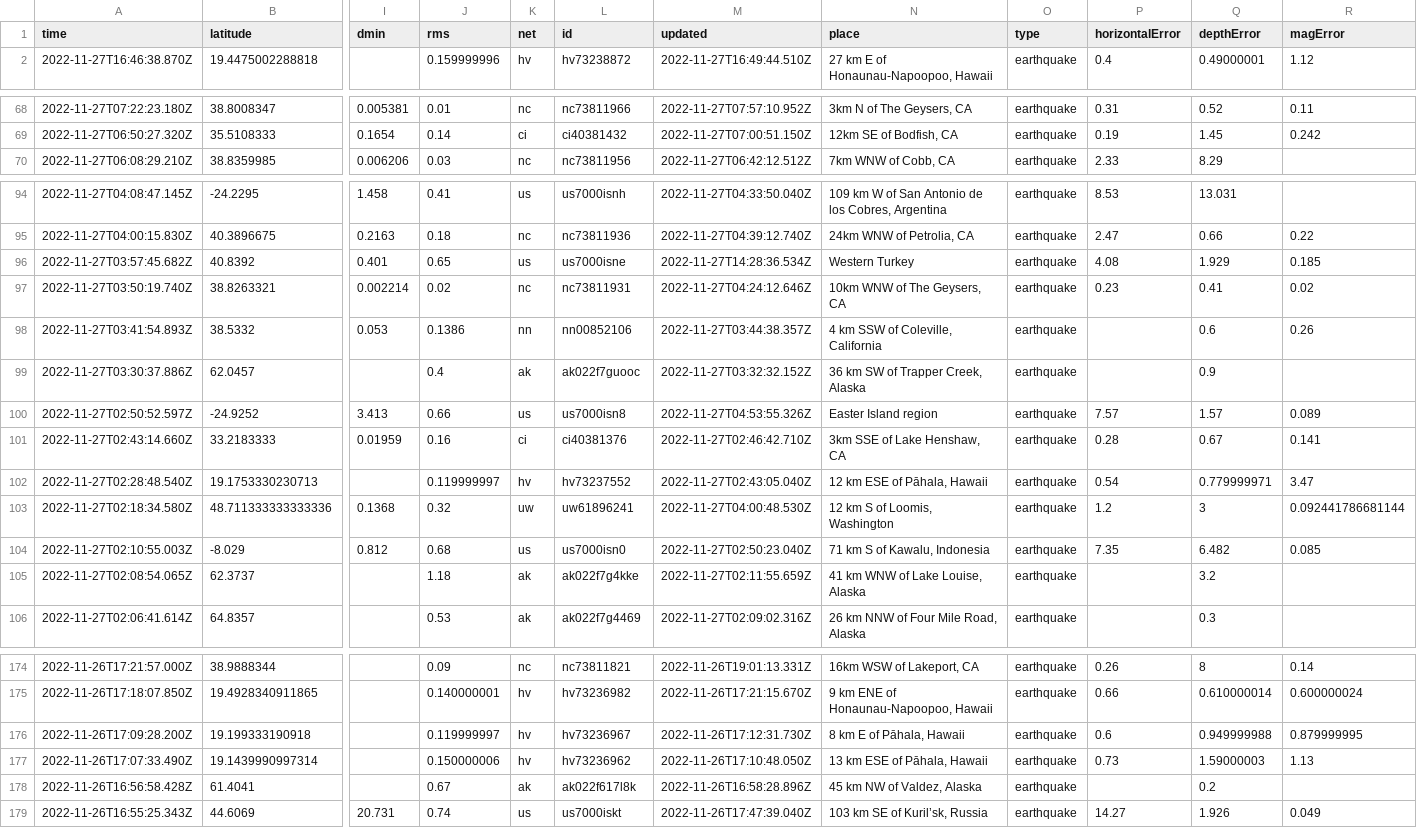
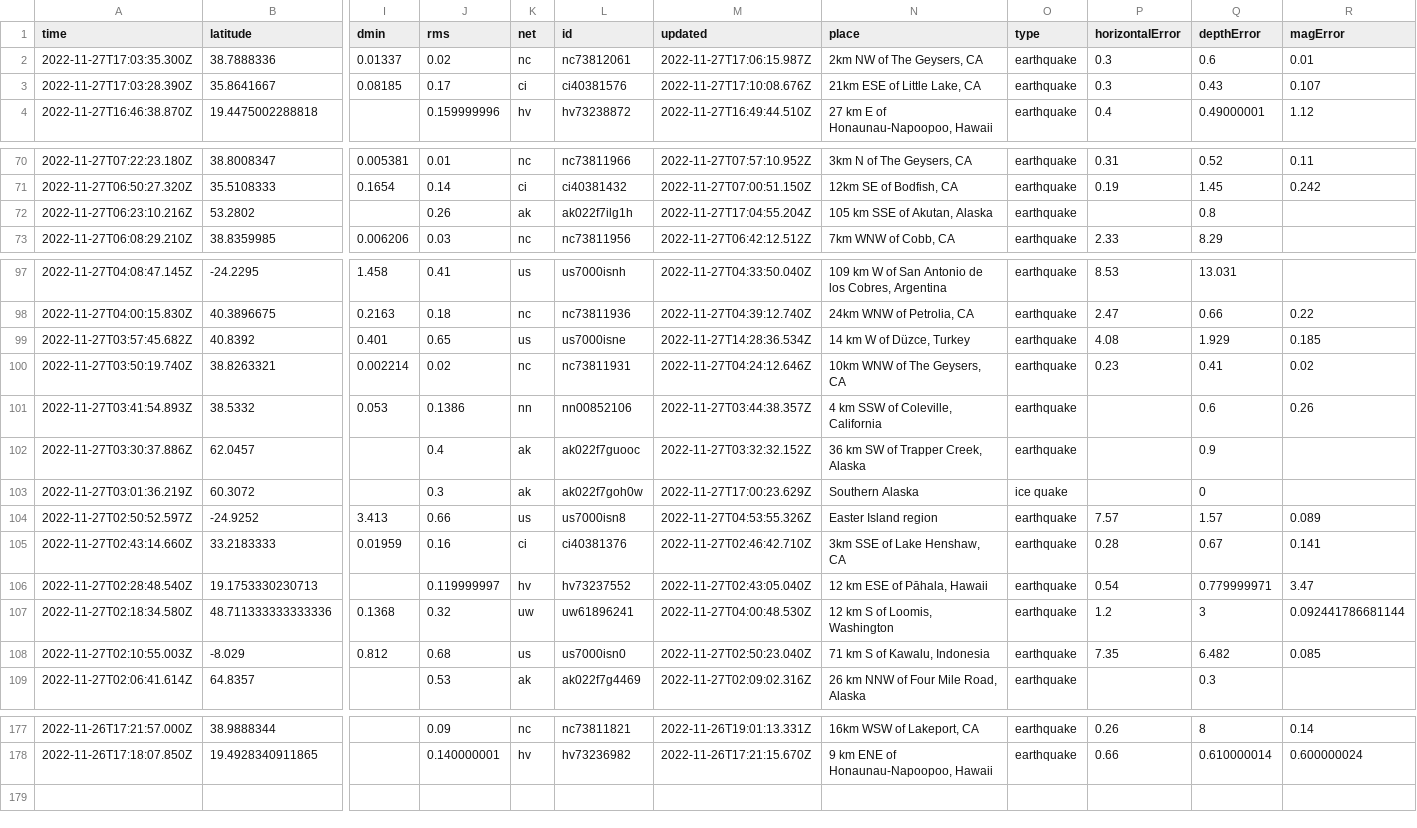
Before and after one commit to katielicari/nicar22-github-action, a CSV file: usgs_current.csv, drawn as a sheet; only a part is shown, gaps mark what is left out; removed rows and columns are numbered as before the commit, all else as after; rows hold the shown columns only; the diff covers the shown part only; the diff names each change by its address in the sheet, - before the commit and + after, or states it on an @@ line.

```diff
--- a/usgs_current.csv
+++ b/usgs_current.csv
+row 2: 2022-11-27T17:03:35.300Z | 38.7888336 | 0.01337 | 0.02 | nc | nc73812061 | 2022-11-27T17:06:15.987Z | 2km NW of The Geysers, CA | earthquake | 0.3 | 0.6 | 0.01
+row 3: 2022-11-27T17:03:28.390Z | 35.8641667 | 0.08185 | 0.17 | ci | ci40381576 | 2022-11-27T17:10:08.676Z | 21km ESE of Little Lake, CA | earthquake | 0.3 | 0.43 | 0.107
+row 72: 2022-11-27T06:23:10.216Z | 53.2802 |  | 0.26 | ak | ak022f7ilg1h | 2022-11-27T17:04:55.204Z | 105 km SSE of Akutan, Alaska | earthquake |  | 0.8
-N99 (place): Western Turkey
+N99 (place): 14 km W of Düzce, Turkey
+row 103: 2022-11-27T03:01:36.219Z | 60.3072 |  | 0.3 | ak | ak022f7goh0w | 2022-11-27T17:00:23.629Z | Southern Alaska | ice quake |  | 0
-row 105: 2022-11-27T02:08:54.065Z | 62.3737 |  | 1.18 | ak | ak022f7g4kke | 2022-11-27T02:11:55.659Z | 41 km WNW of Lake Louise, Alaska | earthquake |  | 3.2
-row 176: 2022-11-26T17:09:28.200Z | 19.199333190918 |  | 0.119999997 | hv | hv73236967 | 2022-11-26T17:12:31.730Z | 8 km E of Pāhala, Hawaii | earthquake | 0.6 | 0.949999988 | 0.879999995
-row 177: 2022-11-26T17:07:33.490Z | 19.1439990997314 |  | 0.150000006 | hv | hv73236962 | 2022-11-26T17:10:48.050Z | 13 km ESE of Pāhala, Hawaii | earthquake | 0.73 | 1.59000003 | 1.13
-row 178: 2022-11-26T16:56:58.428Z | 61.4041 |  | 0.67 | ak | ak022f617l8k | 2022-11-26T16:58:28.896Z | 45 km NW of Valdez, Alaska | earthquake |  | 0.2
-row 179: 2022-11-26T16:55:25.343Z | 44.6069 | 20.731 | 0.74 | us | us7000iskt | 2022-11-26T17:47:39.040Z | 103 km SE of Kuril’sk, Russia | earthquake | 14.27 | 1.926 | 0.049
```
Also changed, not shown: 3 edited cells elsewhere in this file.
